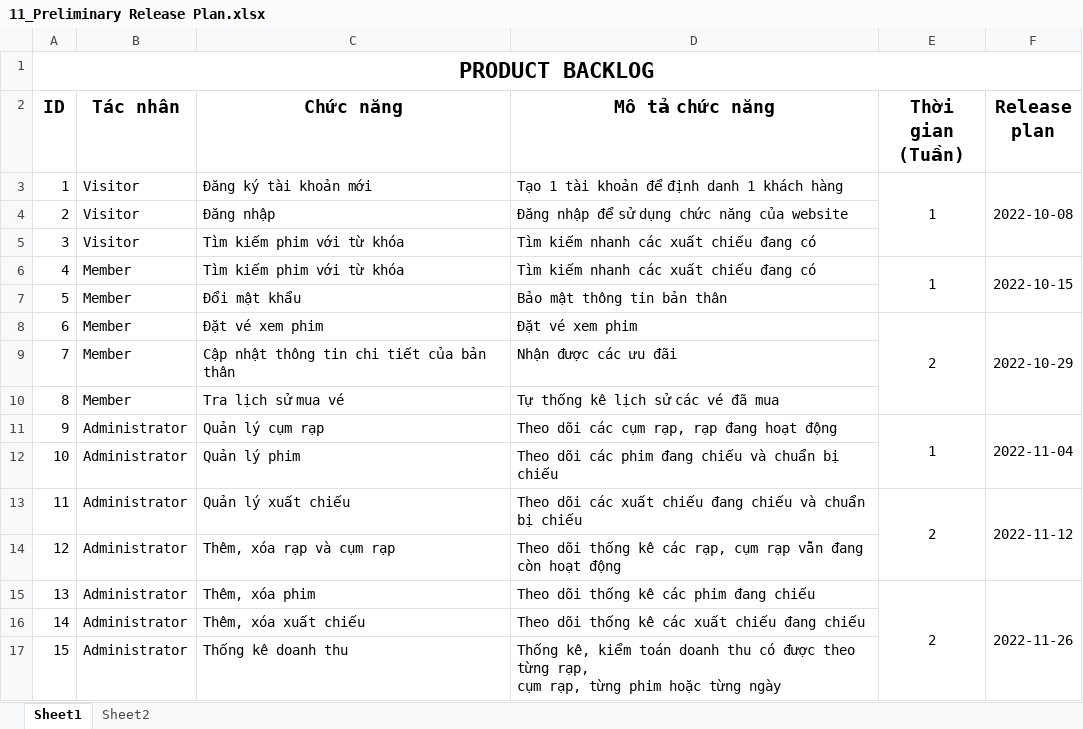
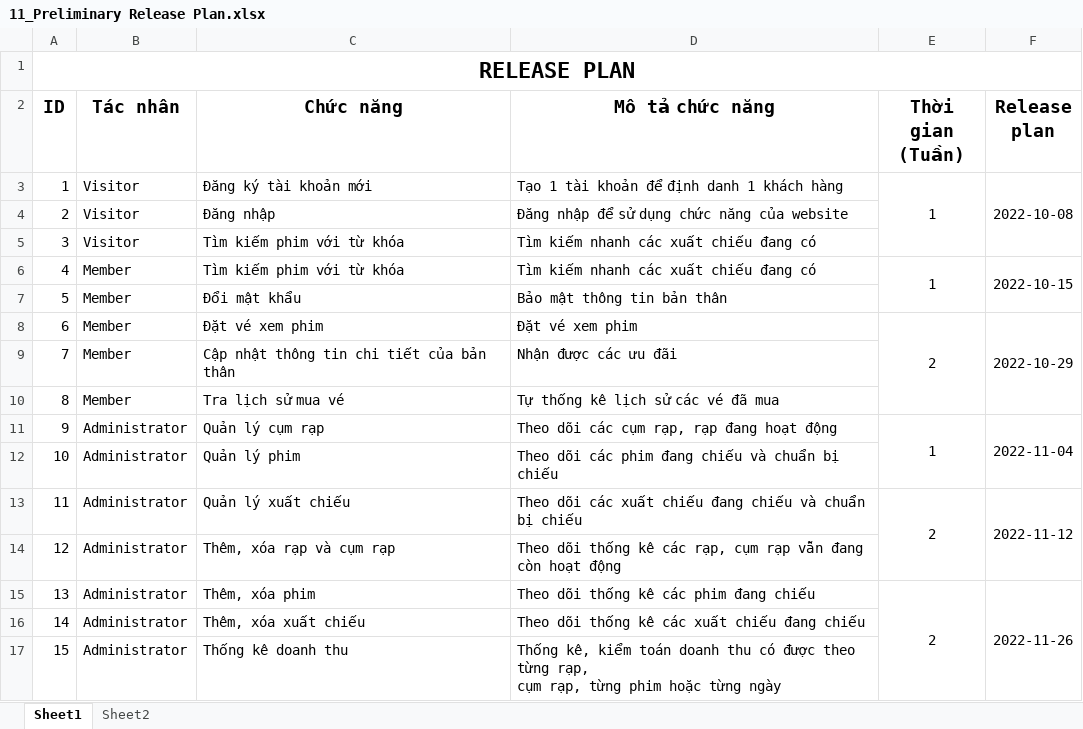
Before and after one commit to dragonjjr/QTPM2022, an Excel workbook: Working/01_Documents/11_Preliminary Release Plan.xlsx, sheet Sheet1, drawn as a sheet; values as stored, in another font and other column widths than the file's, no borders; the diff names each change by its address in the sheet, - before the commit and + after, or states it on an @@ line.

Commit message:
Update release plan docs

```diff
--- a/Working/01_Documents/11_Preliminary Release Plan.xlsx (sheet Sheet1)
+++ b/Working/01_Documents/11_Preliminary Release Plan.xlsx (sheet Sheet1)
-A1 (ID): PRODUCT BACKLOG
+A1 (ID): RELEASE PLAN
```
Also changed, not shown: sheet Sheet2.
